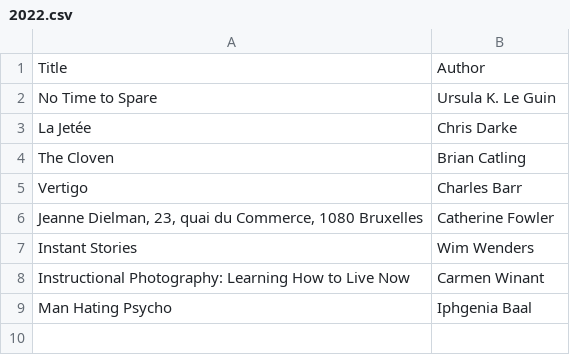
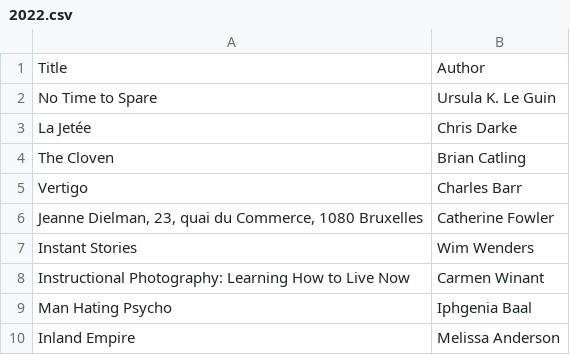
Before and after one commit to matthewpizza/books, a CSV file: 2022.csv, drawn as a sheet; the diff names each change by its address in the sheet, - before the commit and + after, or states it on an @@ line.

Commit message:
Update 2022.csv

```diff
--- a/2022.csv
+++ b/2022.csv
+row 10: Inland Empire | Melissa Anderson
```
